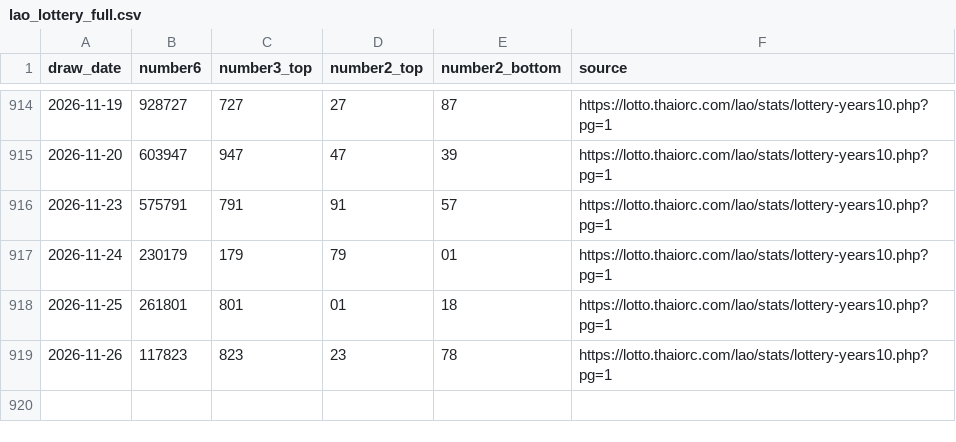
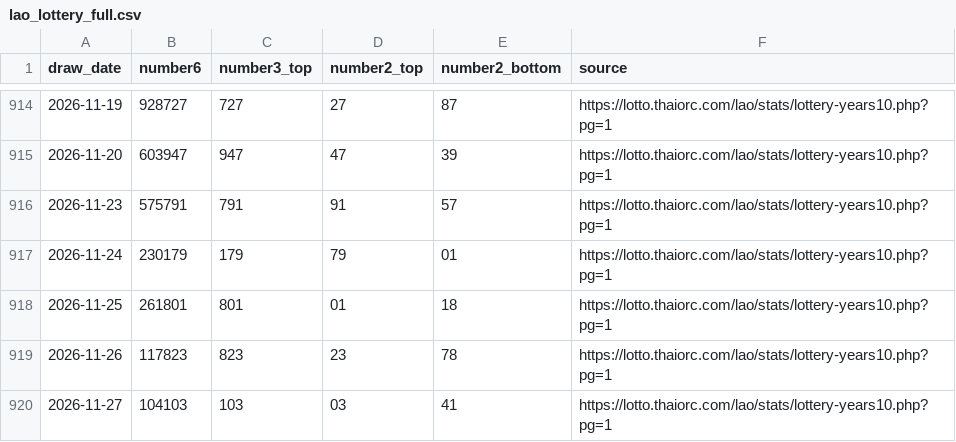
Before and after one commit to dbreport1234-sudo/LaoLotteryFormulaLab, a CSV file: data/lao_lottery_full.csv, drawn as a sheet; only a part is shown, gaps mark what is left out.

```diff
--- a/data/lao_lottery_full.csv
+++ b/data/lao_lottery_full.csv
@@ -919 +919,2 @@
 2026-11-26,117823,823,23,78,https://lotto.thaiorc.com/lao/stats/lottery-years10.php?pg=1
+2026-11-27,104103,103,03,41,https://lotto.thaiorc.com/lao/stats/lottery-years10.php?pg=1
```
Also changed, not shown: data/prediction_results.csv, 4 other files.
